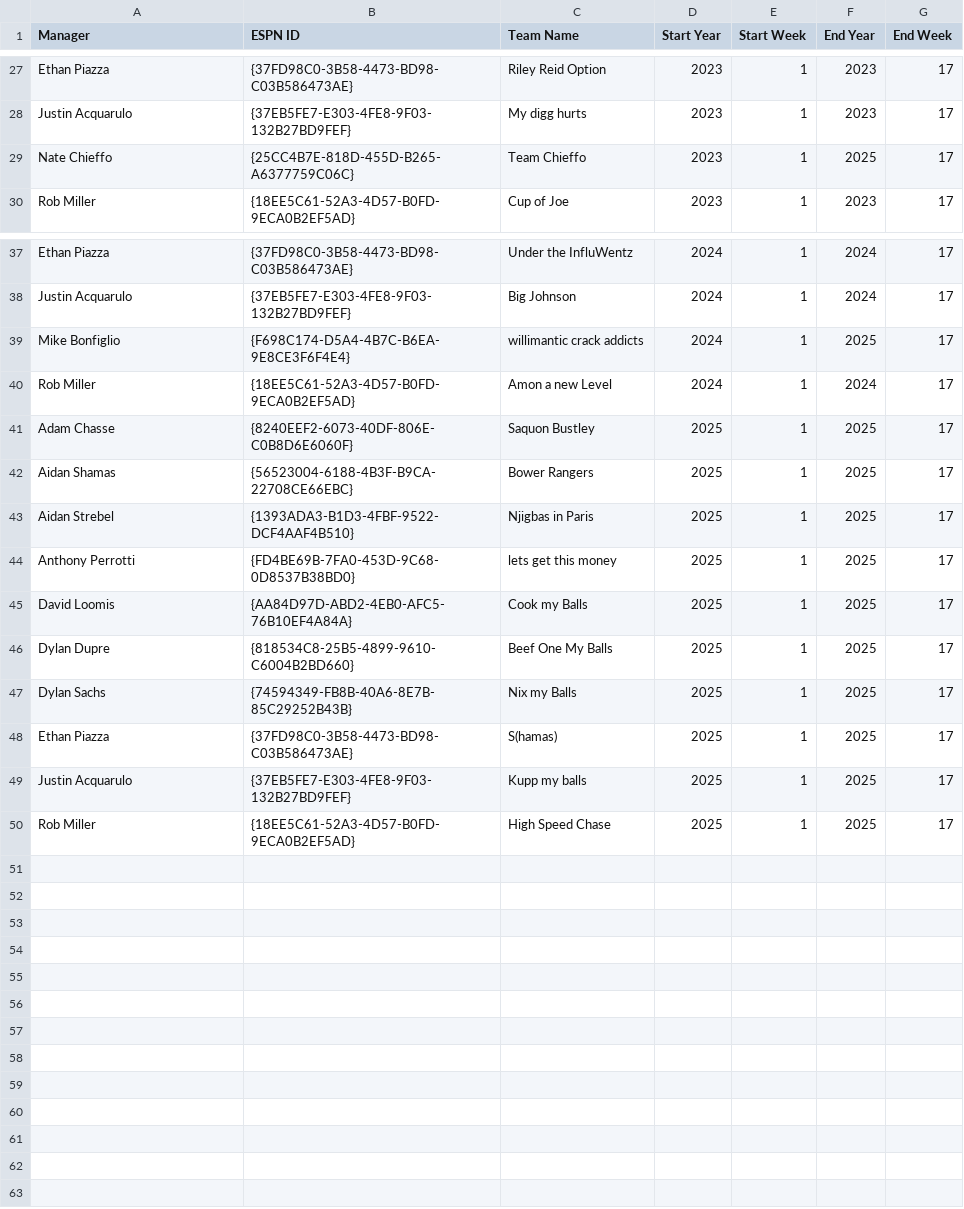
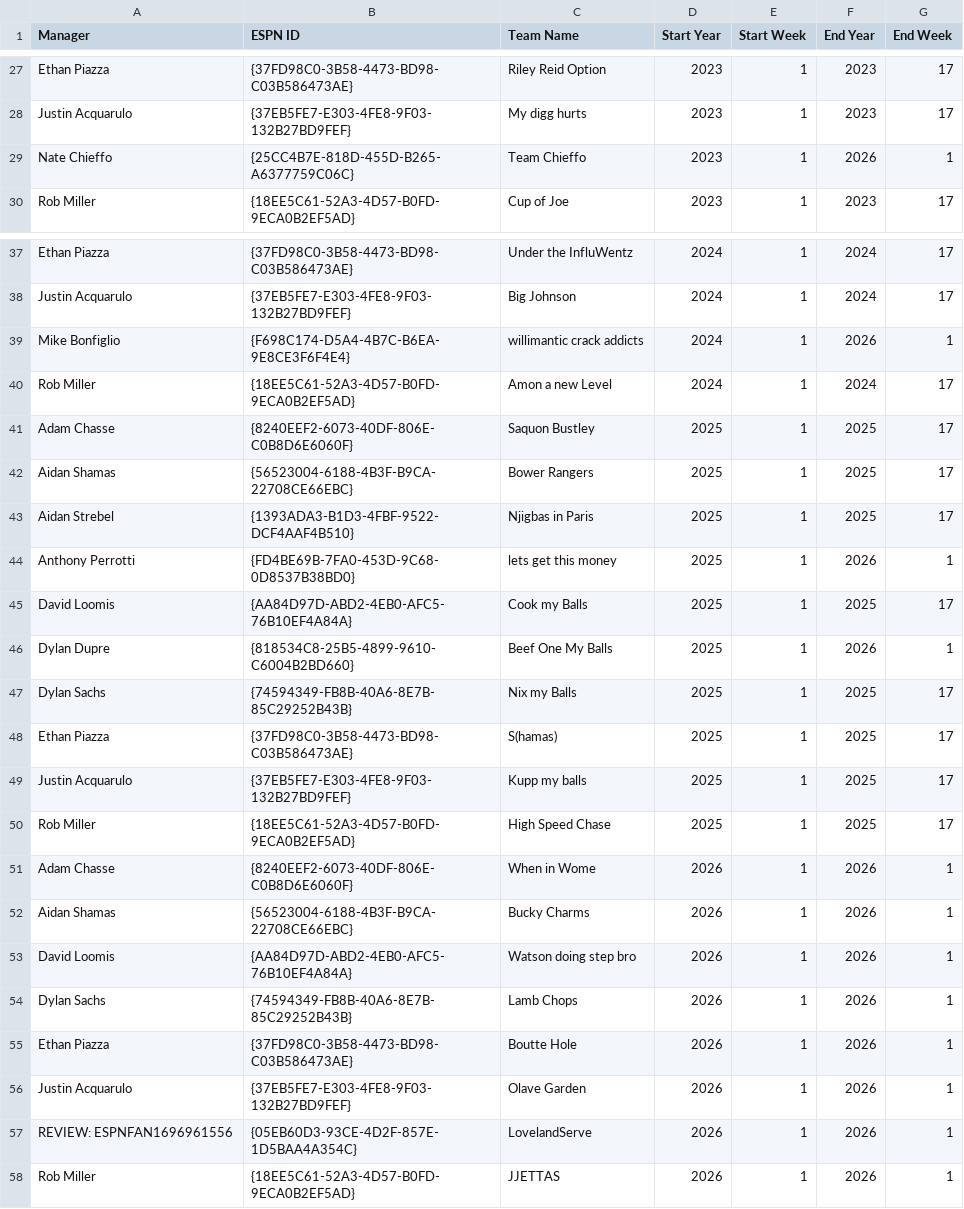
Before and after one commit to arc70827/fantasy-app, a CSV file: data/fantasy_manager_data.csv, drawn as a sheet; only a part is shown, gaps mark what is left out.

```diff
--- a/data/fantasy_manager_data.csv
+++ b/data/fantasy_manager_data.csv
@@ -28,3 +28,3 @@ Ethan Piazza,{37FD98C0-3B58-4473-BD98-C03B586473AE},Riley Reid Option,2023,1,202
 Justin Acquarulo,{37EB5FE7-E303-4FE8-9F03-132B27BD9FEF},My digg hurts,2023,1,2023,17
-Nate Chieffo,{25CC4B7E-818D-455D-B265-A6377759C06C},Team Chieffo,2023,1,2025,17
+Nate Chieffo,{25CC4B7E-818D-455D-B265-A6377759C06C},Team Chieffo,2023,1,2026,1
 Rob Miller,{18EE5C61-52A3-4D57-B0FD-9ECA0B2EF5AD},Cup of Joe,2023,1,2023,17
@@ -38,3 +38,3 @@ Ethan Piazza,{37FD98C0-3B58-4473-BD98-C03B586473AE},Under the InfluWentz,2024,1,
 Justin Acquarulo,{37EB5FE7-E303-4FE8-9F03-132B27BD9FEF},Big Johnson,2024,1,2024,17
-Mike Bonfiglio,{F698C174-D5A4-4B7C-B6EA-9E8CE3F6F4E4},willimantic crack addicts,2024,1,2025,17
+Mike Bonfiglio,{F698C174-D5A4-4B7C-B6EA-9E8CE3F6F4E4},willimantic crack addicts,2024,1,2026,1
 Rob Miller,{18EE5C61-52A3-4D57-B0FD-9ECA0B2EF5AD},Amon a new Level,2024,1,2024,17
@@ -43,5 +43,5 @@ Aidan Shamas,{56523004-6188-4B3F-B9CA-22708CE66EBC},Bower Rangers,2025,1,2025,17
 Aidan Strebel,{1393ADA3-B1D3-4FBF-9522-DCF4AAF4B510},Njigbas in Paris,2025,1,2025,17
-Anthony Perrotti,{FD4BE69B-7FA0-453D-9C68-0D8537B38BD0},lets get this money,2025,1,2025,17
+Anthony Perrotti,{FD4BE69B-7FA0-453D-9C68-0D8537B38BD0},lets get this money,2025,1,2026,1
 David Loomis,{AA84D97D-ABD2-4EB0-AFC5-76B10EF4A84A},Cook my Balls,2025,1,2025,17
-Dylan Dupre,{818534C8-25B5-4899-9610-C6004B2BD660},Beef One My Balls,2025,1,2025,17
+Dylan Dupre,{818534C8-25B5-4899-9610-C6004B2BD660},Beef One My Balls,2025,1,2026,1
 Dylan Sachs,{74594349-FB8B-40A6-8E7B-85C29252B43B},Nix my Balls,2025,1,2025,17
@@ -50 +50,9 @@ Justin Acquarulo,{37EB5FE7-E303-4FE8-9F03-132B27BD9FEF},Kupp my balls,2025,1,202
 Rob Miller,{18EE5C61-52A3-4D57-B0FD-9ECA0B2EF5AD},High Speed Chase,2025,1,2025,17
+Adam Chasse,{8240EEF2-6073-40DF-806E-C0B8D6E6060F},When in Wome,2026,1,2026,1
+Aidan Shamas,{56523004-6188-4B3F-B9CA-22708CE66EBC},Bucky Charms,2026,1,2026,1
+David Loomis,{AA84D97D-ABD2-4EB0-AFC5-76B10EF4A84A},Watson doing step bro,2026,1,2026,1
+Dylan Sachs,{74594349-FB8B-40A6-8E7B-85C29252B43B},Lamb Chops,2026,1,2026,1
+Ethan Piazza,{37FD98C0-3B58-4473-BD98-C03B586473AE},Boutte Hole,2026,1,2026,1
+Justin Acquarulo,{37EB5FE7-E303-4FE8-9F03-132B27BD9FEF},Olave Garden,2026,1,2026,1
+REVIEW: ESPNFAN1696961556,{05EB60D3-93CE-4D2F-857E-1D5BAA4A354C},LovelandServe,2026,1,2026,1
+Rob Miller,{18EE5C61-52A3-4D57-B0FD-9ECA0B2EF5AD},JJETTAS,2026,1,2026,1
```
Also changed, not shown: data/fantasy_matchup_data.csv, 1 other file.
